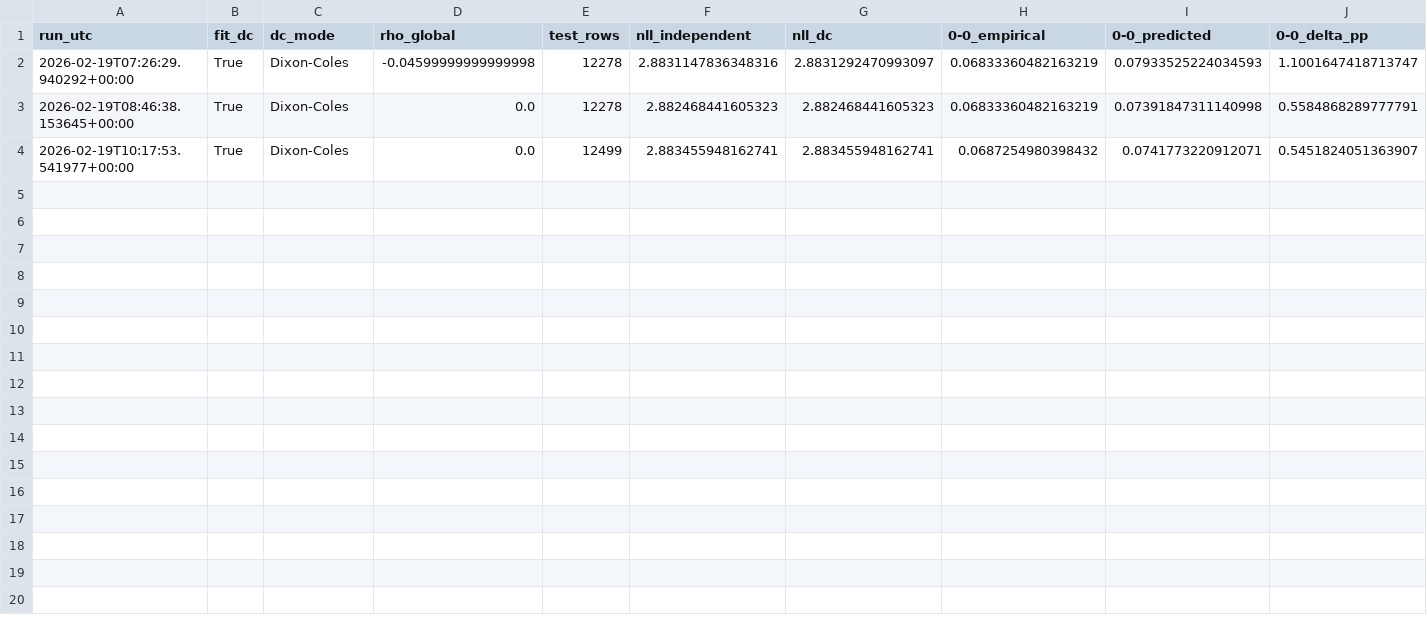
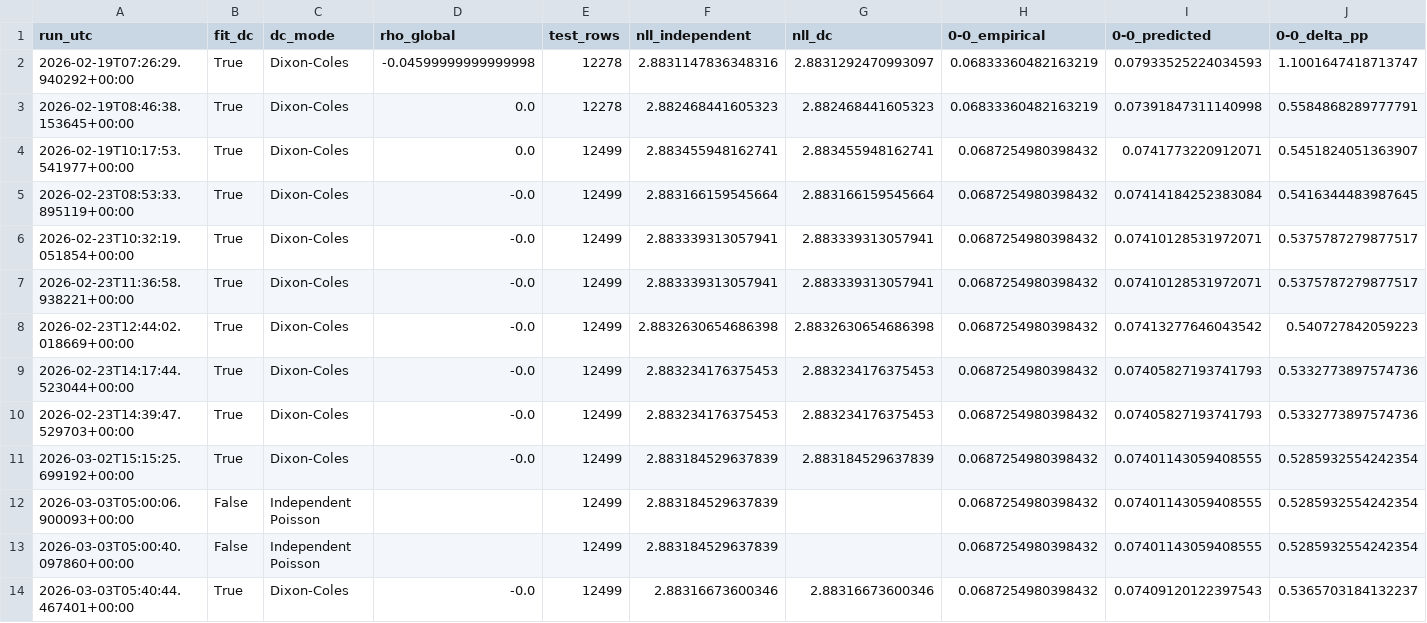
Before and after one commit to kmuthusi/football_score_predictor, a CSV file: models/low_score_calibration_log.csv, drawn as a sheet; only a part is shown; rows hold the shown columns only; the diff names each change by its address in the sheet, - before the commit and + after, or states it on an @@ line.

Commit message:
feat: concentration mitigation and architecture refactoring
- Created probability_utils.py with shared helpers (wdl_from_scoreline_matrix, implied_probs_from_odds)
- Refactored app.py, rl_env.py, rl_train.py, rl_eval.py to use shared probability utilities
- Implemented artifact compatibility guards in predict.py with sklearn version detection
- Added training environment metadata to model artifacts for future compatibility audits
- Fixed critical train.py bug: calibration variables now initialized outside conditional block
- Added guardrail warning for misconfigured --dc-max-top-share without --fit-dc
- Updated test infrastructure: added tests/__init__.py package marker, fixed subprocess interpreter in smoke tests
- Updated PROJECT_DOCUMENTATION.md with current repo layout, test inventory, dependency versions
- Added confidence mitigation playbook to README.md with concrete command recipes
- Created pyproject.toml with minimal packaging and tooling baseline
- Validated concentration reduction: 62% -> 56% with --fit-dc --dc-max-top-share 0.10
- All P0/P1/P2 improvements complete and tested

```diff
--- a/models/low_score_calibration_log.csv
+++ b/models/low_score_calibration_log.csv
+row 5: 2026-02-23T08:53:33.895119+00:00 | True | Dixon-Coles | -0.0 | 12499 | 2.883166159545664 | 2.883166159545664 | 0.0687254980398432 | 0.07414184252383084 | 0.5416344483987645
+row 6: 2026-02-23T10:32:19.051854+00:00 | True | Dixon-Coles | -0.0 | 12499 | 2.883339313057941 | 2.883339313057941 | 0.0687254980398432 | 0.07410128531972071 | 0.5375787279877517
+row 7: 2026-02-23T11:36:58.938221+00:00 | True | Dixon-Coles | -0.0 | 12499 | 2.883339313057941 | 2.883339313057941 | 0.0687254980398432 | 0.07410128531972071 | 0.5375787279877517
+row 8: 2026-02-23T12:44:02.018669+00:00 | True | Dixon-Coles | -0.0 | 12499 | 2.8832630654686398 | 2.8832630654686398 | 0.0687254980398432 | 0.07413277646043542 | 0.540727842059223
+row 9: 2026-02-23T14:17:44.523044+00:00 | True | Dixon-Coles | -0.0 | 12499 | 2.883234176375453 | 2.883234176375453 | 0.0687254980398432 | 0.07405827193741793 | 0.5332773897574736
+row 10: 2026-02-23T14:39:47.529703+00:00 | True | Dixon-Coles | -0.0 | 12499 | 2.883234176375453 | 2.883234176375453 | 0.0687254980398432 | 0.07405827193741793 | 0.5332773897574736
+row 11: 2026-03-02T15:15:25.699192+00:00 | True | Dixon-Coles | -0.0 | 12499 | 2.883184529637839 | 2.883184529637839 | 0.0687254980398432 | 0.07401143059408555 | 0.5285932554242354
+row 12: 2026-03-03T05:00:06.900093+00:00 | False | Independent Poisson |  | 12499 | 2.883184529637839 |  | 0.0687254980398432 | 0.07401143059408555 | 0.5285932554242354
+row 13: 2026-03-03T05:00:40.097860+00:00 | False | Independent Poisson |  | 12499 | 2.883184529637839 |  | 0.0687254980398432 | 0.07401143059408555 | 0.5285932554242354
+row 14: 2026-03-03T05:40:44.467401+00:00 | True | Dixon-Coles | -0.0 | 12499 | 2.88316673600346 | 2.88316673600346 | 0.0687254980398432 | 0.07409120122397543 | 0.5365703184132237
```
Also changed, not shown: 31 other files.
